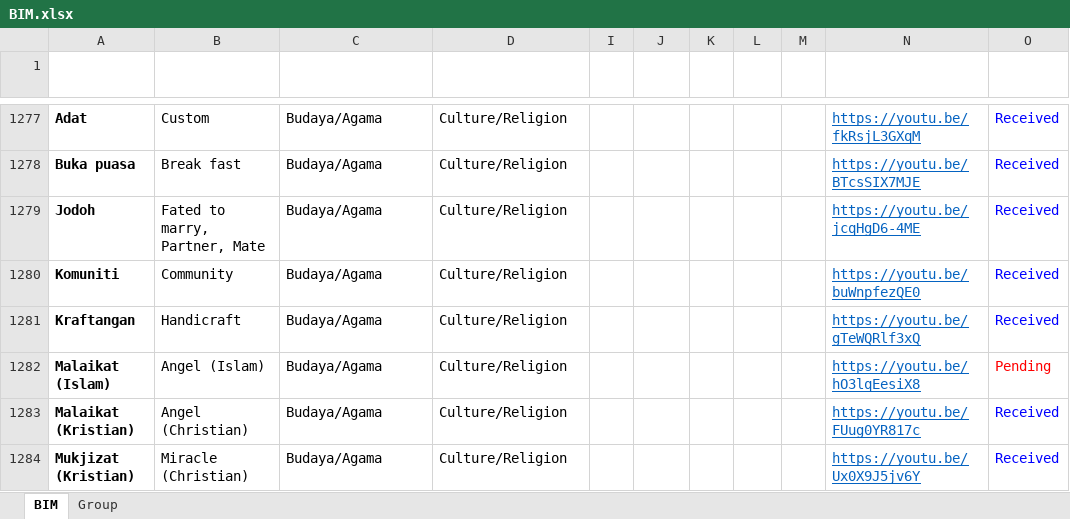
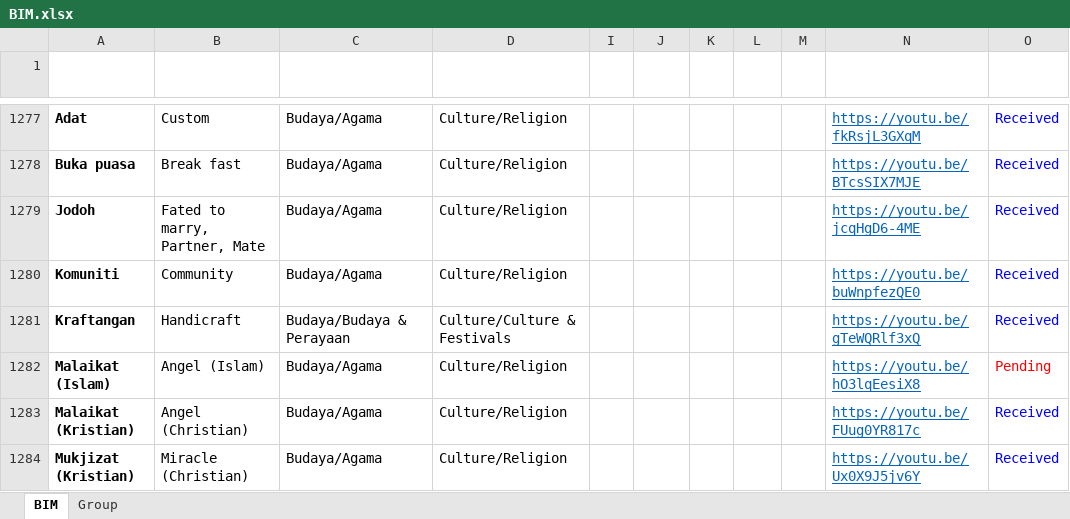
Before and after one commit to malaysiafederationofthedeaf/ggb-mfd-project, an Excel workbook: public/assets/BIM.xlsx, sheet BIM, drawn as a sheet; only a part is shown, gaps mark what is left out; values as stored, in another font and other column widths than the file's, no borders; charts and pictures and conditional formats and table styles not drawn; the diff names each change by its address in the sheet, - before the commit and + after, or states it on an @@ line.

Commit message:
update BIM Sheet kraftangan

```diff
--- a/public/assets/BIM.xlsx (sheet BIM)
+++ b/public/assets/BIM.xlsx (sheet BIM)
-C1281 (KumpulanKategori): Budaya/Agama
+C1281 (KumpulanKategori): Budaya/Budaya & Perayaan
-D1281 (GroupCategory): Culture/Religion
+D1281 (GroupCategory): Culture/Culture & Festivals
```
